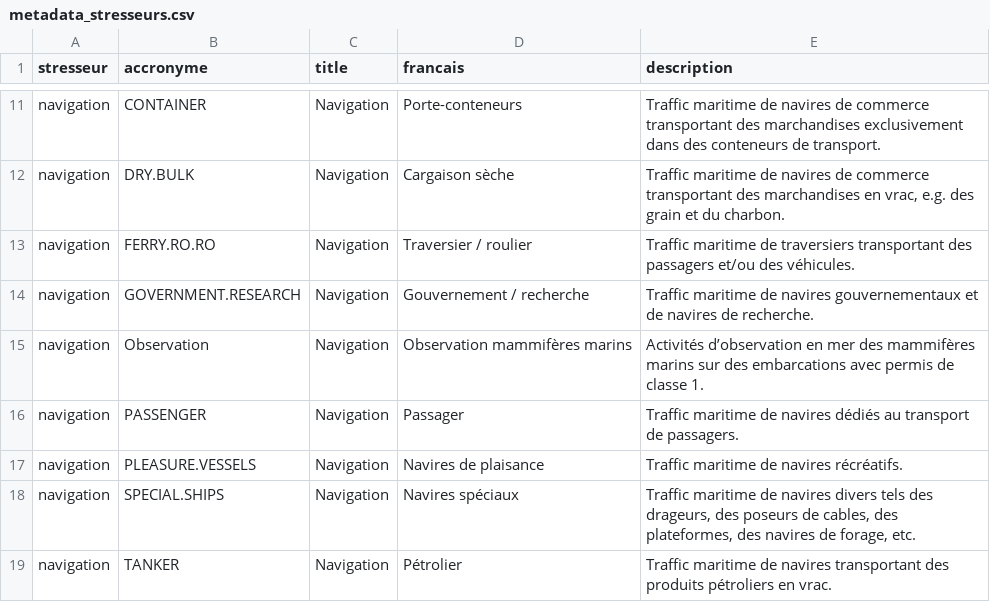
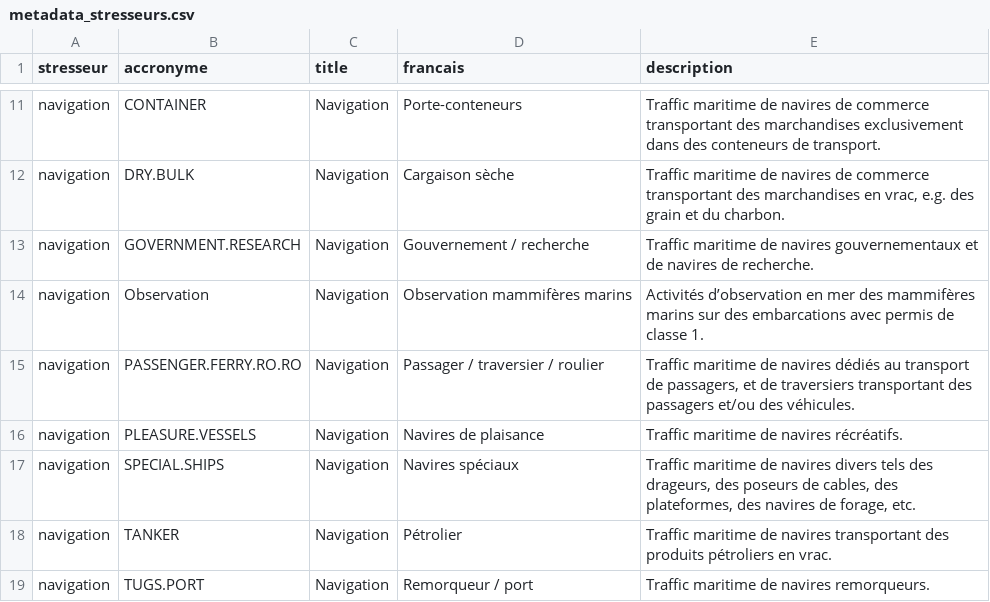
Before and after one commit to EffetsCumulatifsNavigation/ceanav, a CSV file: data/data-metadata/metadata_stresseurs.csv, drawn as a sheet; only a part is shown, gaps mark what is left out; the shorter side is filled out with more unchanged rows.

```diff
--- a/data/data-metadata/metadata_stresseurs.csv
+++ b/data/data-metadata/metadata_stresseurs.csv
@@ -12,6 +12,5 @@
 "navigation","DRY.BULK","Navigation","Cargaison sèche","Traffic maritime de navires de commerce transportant des marchandises en vrac, e.g. des grain et du charbon."
-"navigation","FERRY.RO.RO","Navigation","Traversier / roulier","Traffic maritime de traversiers transportant des passagers et/ou des véhicules."
 "navigation","GOVERNMENT.RESEARCH","Navigation","Gouvernement / recherche","Traffic maritime de navires gouvernementaux et de navires de recherche."
 "navigation","Observation","Navigation","Observation mammifères marins","Activités d’observation en mer des mammifères marins sur des embarcations avec permis de classe 1."
-"navigation","PASSENGER","Navigation","Passager","Traffic maritime de navires dédiés au transport de passagers."
+"navigation","PASSENGER.FERRY.RO.RO","Navigation","Passager / traversier / roulier","Traffic maritime de navires dédiés au transport de passagers, et de traversiers transportant des passagers et/ou des véhicules."
 "navigation","PLEASURE.VESSELS","Navigation","Navires de plaisance","Traffic maritime de navires récréatifs."
```
Also changed, not shown: data/data-vulnerability/vulnerability_berge.csv, data/data-vulnerability/vulnerability_faune_flore.csv, 26 other files.
